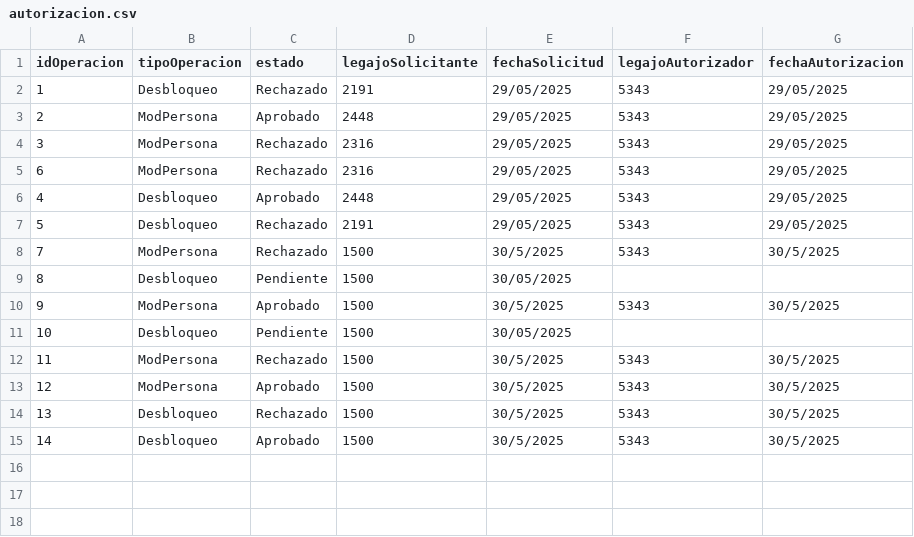
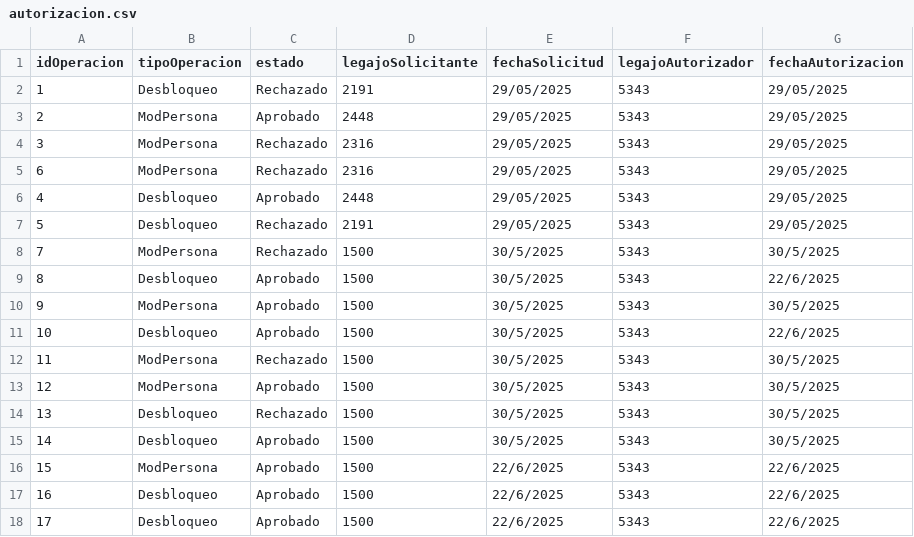
Before and after one commit to JulianJPC/TPIntegradorCorto-master, a CSV file: TemplateTPCorto/Persistencia/DataBase/Tablas/autorizacion.csv, drawn as a sheet.

```diff
--- a/TemplateTPCorto/Persistencia/DataBase/Tablas/autorizacion.csv
+++ b/TemplateTPCorto/Persistencia/DataBase/Tablas/autorizacion.csv
@@ -8,5 +8,5 @@ idOperacion;tipoOperacion;estado;legajoSolicitante;fechaSolicitud;legajoAutoriza
 7;ModPersona;Rechazado;1500;30/5/2025;5343;30/5/2025
-8;Desbloqueo;Pendiente;1500;30/05/2025;;
+8;Desbloqueo;Aprobado;1500;30/5/2025;5343;22/6/2025
 9;ModPersona;Aprobado;1500;30/5/2025;5343;30/5/2025
-10;Desbloqueo;Pendiente;1500;30/05/2025;;
+10;Desbloqueo;Aprobado;1500;30/5/2025;5343;22/6/2025
 11;ModPersona;Rechazado;1500;30/5/2025;5343;30/5/2025
@@ -15 +15,4 @@ idOperacion;tipoOperacion;estado;legajoSolicitante;fechaSolicitud;legajoAutoriza
 14;Desbloqueo;Aprobado;1500;30/5/2025;5343;30/5/2025
+15;ModPersona;Aprobado;1500;22/6/2025;5343;22/6/2025
+16;Desbloqueo;Aprobado;1500;22/6/2025;5343;22/6/2025
+17;Desbloqueo;Aprobado;1500;22/6/2025;5343;22/6/2025
```
Also changed, not shown: TemplateTPCorto/Persistencia/DataBase/Tablas/credenciales.csv, TemplateTPCorto/Persistencia/DataBase/Tablas/operacion_cambio_credencial.csv, 4 other files.
